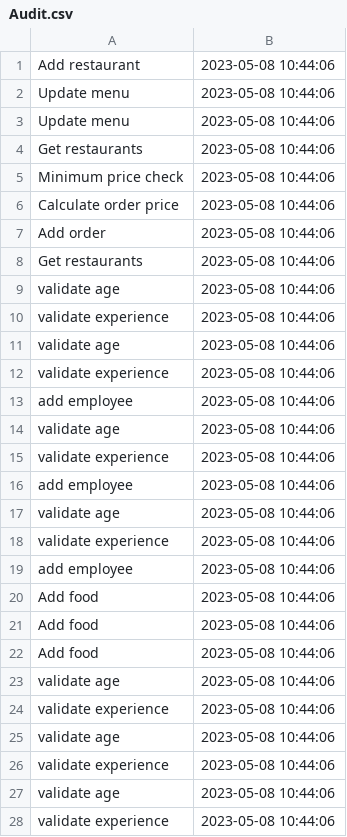
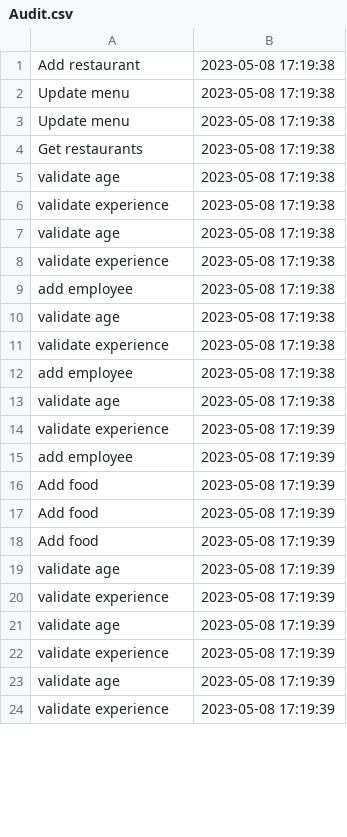
Before and after one commit to Rares1909/PROIECT_PAO_234_STEFANOIU_RARES, a CSV file: src/Util/Audit.csv, drawn as a sheet; only a part is shown; the diff covers the shown part only.

```diff
--- a/src/Util/Audit.csv
+++ b/src/Util/Audit.csv
@@ -1,28 +1,24 @@
-Add restaurant,2023-05-08 10:44:06
-Update menu,2023-05-08 10:44:06
-Update menu,2023-05-08 10:44:06
-Get restaurants,2023-05-08 10:44:06
-Minimum price check,2023-05-08 10:44:06
-Calculate order price,2023-05-08 10:44:06
-Add order,2023-05-08 10:44:06
-Get restaurants,2023-05-08 10:44:06
-validate age,2023-05-08 10:44:06
-validate experience,2023-05-08 10:44:06
-validate age,2023-05-08 10:44:06
-validate experience,2023-05-08 10:44:06
-add employee,2023-05-08 10:44:06
-validate age,2023-05-08 10:44:06
-validate experience,2023-05-08 10:44:06
-add employee,2023-05-08 10:44:06
-validate age,2023-05-08 10:44:06
-validate experience,2023-05-08 10:44:06
-add employee,2023-05-08 10:44:06
-Add food,2023-05-08 10:44:06
-Add food,2023-05-08 10:44:06
-Add food,2023-05-08 10:44:06
-validate age,2023-05-08 10:44:06
-validate experience,2023-05-08 10:44:06
-validate age,2023-05-08 10:44:06
-validate experience,2023-05-08 10:44:06
-validate age,2023-05-08 10:44:06
-validate experience,2023-05-08 10:44:06
+Add restaurant,2023-05-08 17:19:38
+Update menu,2023-05-08 17:19:38
+Update menu,2023-05-08 17:19:38
+Get restaurants,2023-05-08 17:19:38
+validate age,2023-05-08 17:19:38
+validate experience,2023-05-08 17:19:38
+validate age,2023-05-08 17:19:38
+validate experience,2023-05-08 17:19:38
+add employee,2023-05-08 17:19:38
+validate age,2023-05-08 17:19:38
+validate experience,2023-05-08 17:19:38
+add employee,2023-05-08 17:19:38
+validate age,2023-05-08 17:19:38
+validate experience,2023-05-08 17:19:39
+add employee,2023-05-08 17:19:39
+Add food,2023-05-08 17:19:39
+Add food,2023-05-08 17:19:39
+Add food,2023-05-08 17:19:39
+validate age,2023-05-08 17:19:39
+validate experience,2023-05-08 17:19:39
+validate age,2023-05-08 17:19:39
+validate experience,2023-05-08 17:19:39
+validate age,2023-05-08 17:19:39
+validate experience,2023-05-08 17:19:39
```
Also changed, not shown: 5 removed rows and 30 edited cells elsewhere in this file, 7 other files.
